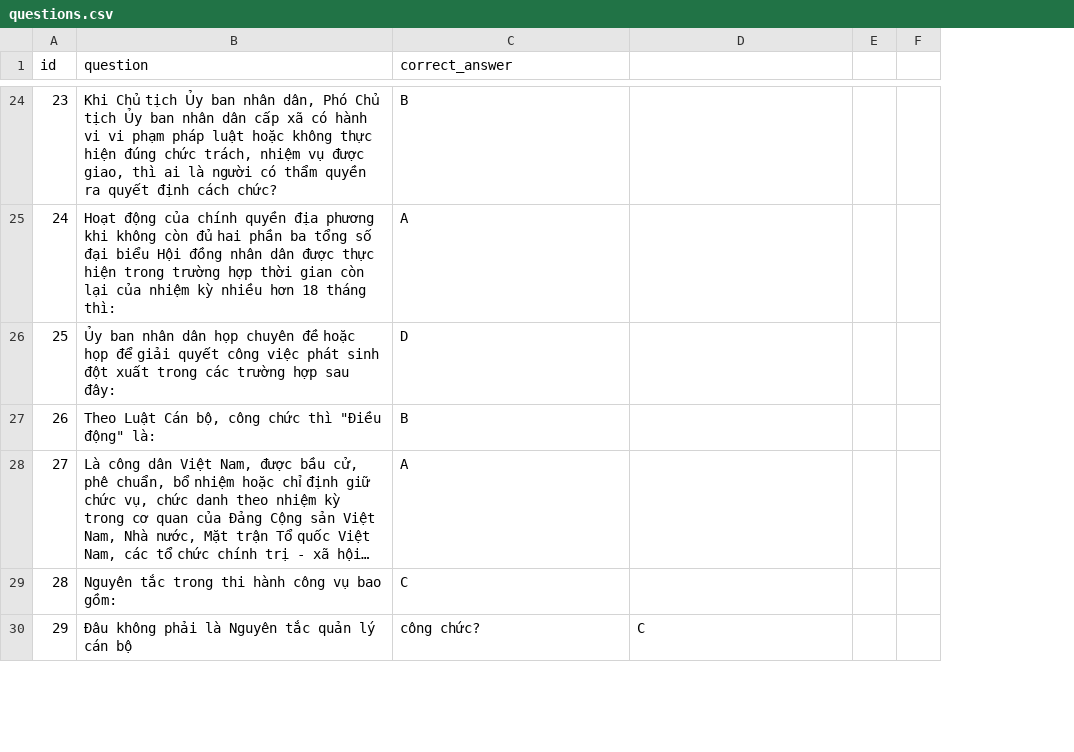
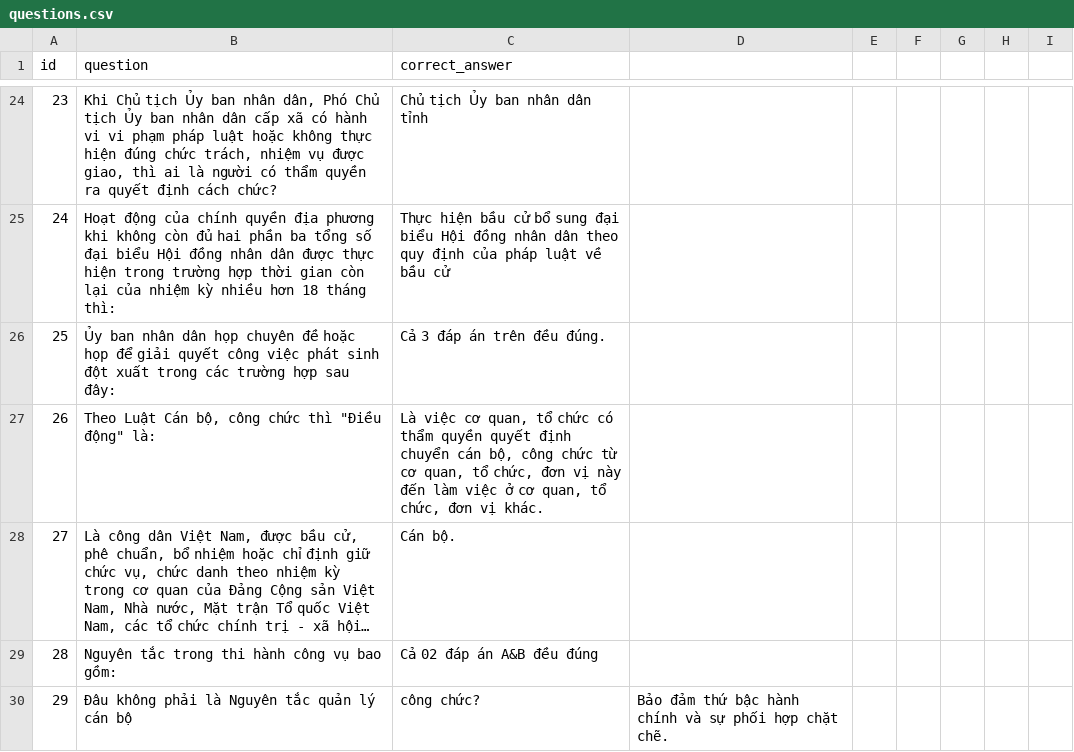
Before and after one commit to thhoaminh2025-hm/chatbox-tracnghiem, a CSV file: questions.csv, drawn as a sheet; only a part is shown, gaps mark what is left out; long unchanged cells end in …; removed rows and columns are numbered as before the commit, all else as after; the diff covers the shown part only; the diff names each change by its address in the sheet, - before the commit and + after, or states it on an @@ line.

```diff
--- a/questions.csv
+++ b/questions.csv
-column E, empty
-column F, empty
+column E, empty
+column F, empty
+column G, empty
+column H, empty
+column I, empty
-C24 (correct_answer): B
+C24 (correct_answer): Chủ tịch Ủy ban nhân dân tỉnh
-C25 (correct_answer): A
+C25 (correct_answer): Thực hiện bầu cử bổ sung đại biểu Hội đồng nhân dân theo quy định của pháp luật về bầu cử
-C26 (correct_answer): D
+C26 (correct_answer): Cả 3 đáp án trên đều đúng.
-C27 (correct_answer): B
+C27 (correct_answer): Là việc cơ quan, tổ chức có thẩm quyền quyết định chuyển cán bộ, công chức từ cơ quan, tổ chức, đơn vị này đến làm việc ở cơ quan, tổ chức, đơn vị khác.
-C28 (correct_answer): A
+C28 (correct_answer): Cán bộ.
-C29 (correct_answer): C
+C29 (correct_answer): Cả 02 đáp án A&B đều đúng
-D30: C
+D30: Bảo đảm thứ bậc hành chính và sự phối hợp chặt chẽ.
```
Also changed, not shown: 65 edited cells elsewhere in this file.
